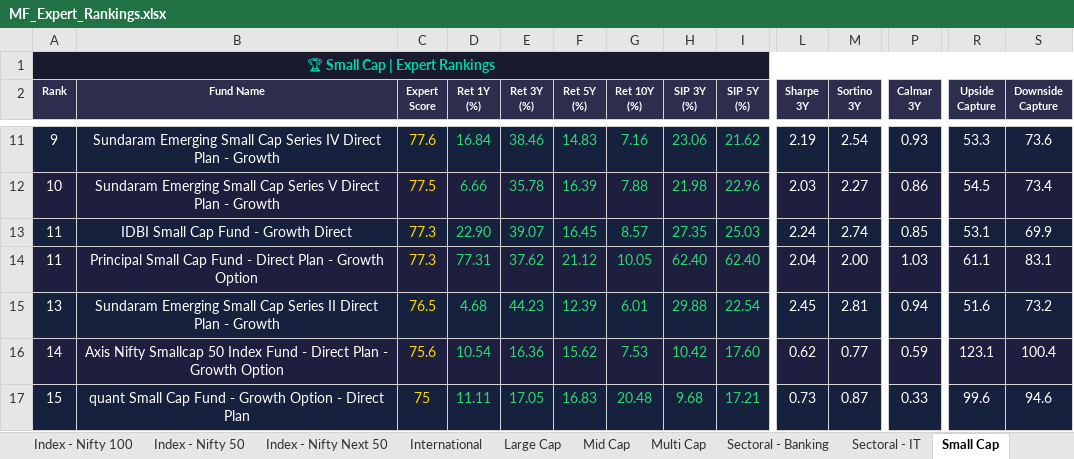
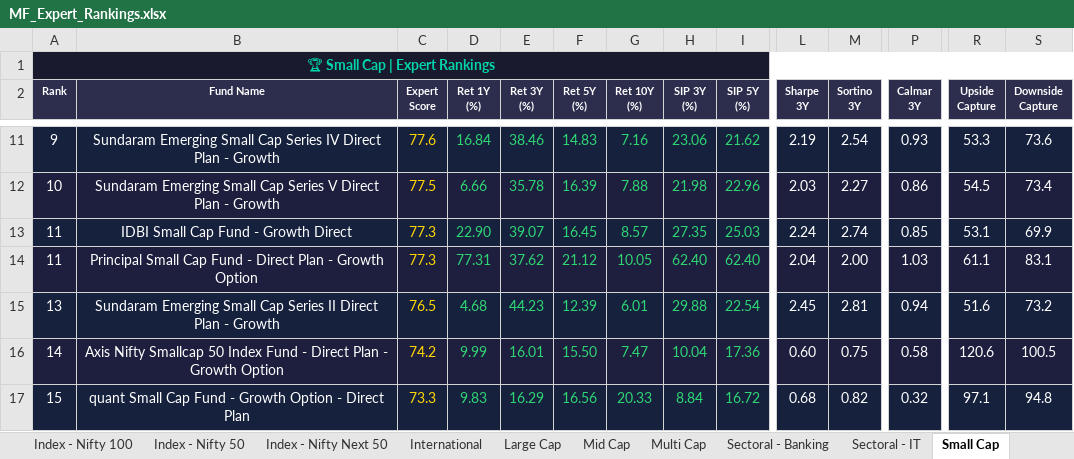
Before and after one commit to myfinancialria/mf-data-fetcher, an Excel workbook: output/MF_Expert_Rankings.xlsx, sheet Small Cap, drawn as a sheet; only a part is shown, gaps mark what is left out; values as stored, in another font and other column widths than the file's, no borders; the diff covers the shown part only; the diff names each change by its address in the sheet, - before the commit and + after, or states it on an @@ line.

```diff
--- a/output/MF_Expert_Rankings.xlsx (sheet Small Cap)
+++ b/output/MF_Expert_Rankings.xlsx (sheet Small Cap)
-C16 (Expert Score): 75.6
+C16 (Expert Score): 74.2
-D16 (Ret 1Y (%)): 10.54
+D16 (Ret 1Y (%)): 9.99
-E16 (Ret 3Y (%)): 16.36
+E16 (Ret 3Y (%)): 16.01
-F16 (Ret 5Y (%)): 15.62
+F16 (Ret 5Y (%)): 15.50
-G16 (Ret 10Y (%)): 7.53
+G16 (Ret 10Y (%)): 7.47
-H16 (SIP 3Y (%)): 10.42
+H16 (SIP 3Y (%)): 10.04
-I16 (SIP 5Y (%)): 17.60
+I16 (SIP 5Y (%)): 17.36
-L16 (Sharpe 3Y): 0.62
+L16 (Sharpe 3Y): 0.60
-M16 (Sortino 3Y): 0.77
+M16 (Sortino 3Y): 0.75
-P16 (Calmar 3Y): 0.59
+P16 (Calmar 3Y): 0.58
-R16 (Upside Capture): 123.1
+R16 (Upside Capture): 120.6
-S16 (Downside Capture): 100.4
+S16 (Downside Capture): 100.5
-C17 (Expert Score): 75
+C17 (Expert Score): 73.3
-D17 (Ret 1Y (%)): 11.11
+D17 (Ret 1Y (%)): 9.83
-E17 (Ret 3Y (%)): 17.05
+E17 (Ret 3Y (%)): 16.29
-F17 (Ret 5Y (%)): 16.83
+F17 (Ret 5Y (%)): 16.56
-G17 (Ret 10Y (%)): 20.48
+G17 (Ret 10Y (%)): 20.33
-H17 (SIP 3Y (%)): 9.68
+H17 (SIP 3Y (%)): 8.84
-I17 (SIP 5Y (%)): 17.21
+I17 (SIP 5Y (%)): 16.72
-L17 (Sharpe 3Y): 0.73
+L17 (Sharpe 3Y): 0.68
-M17 (Sortino 3Y): 0.87
+M17 (Sortino 3Y): 0.82
-P17 (Calmar 3Y): 0.33
+P17 (Calmar 3Y): 0.32
-R17 (Upside Capture): 99.6
+R17 (Upside Capture): 97.1
-S17 (Downside Capture): 94.6
+S17 (Downside Capture): 94.8
```
Also changed, not shown: 12 added rows, 12 removed rows, 740 edited cells and cell formats elsewhere in this sheet, sheet Mid Cap, sheet Sectoral - Banking, sheet Flexi Cap, sheet Large Cap, sheet Aggressive Hybrid, sheet ELSS, 11 more sheets, 5 other files.
